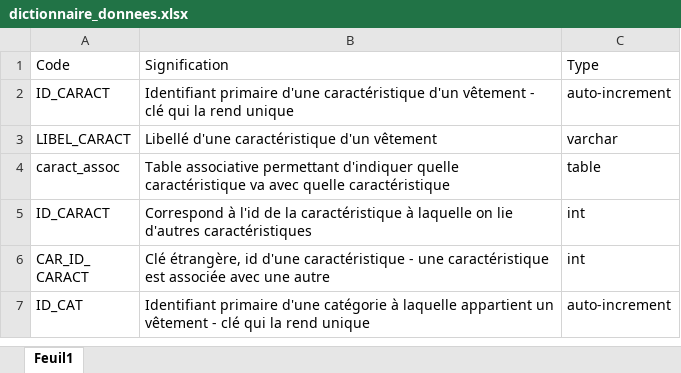
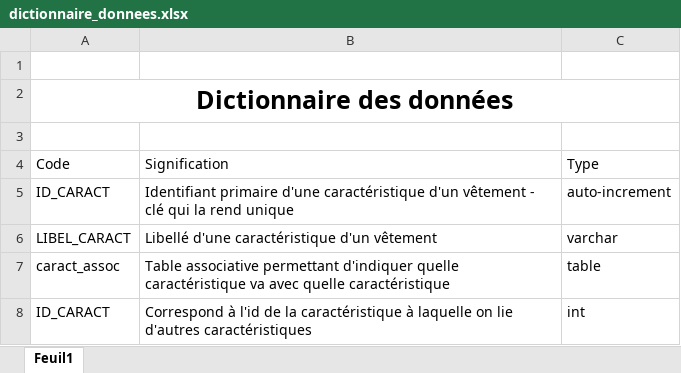
Before and after one commit to LeaDelannay/dressingAngular, an Excel workbook: dossier_admin/admin/Dossier de Projet/annexes/dictionnaire_donnees.xlsx, sheet Feuil1, drawn as a sheet; only a part is shown; the shorter side is filled out with more unchanged rows; values as stored, in another font and other column widths than the file's, no borders; table styles not drawn; the diff names each change by its address in the sheet, - before the commit and + after, or states it on an @@ line.

Commit message:
Dossier projet partie Base de données annexes et Réalisations A, B.

```diff
--- a/dossier_admin/admin/Dossier de Projet/annexes/dictionnaire_donnees.xlsx (sheet Feuil1)
+++ b/dossier_admin/admin/Dossier de Projet/annexes/dictionnaire_donnees.xlsx (sheet Feuil1)
+row 1: (empty)
+row 2: Dictionnaire des données
+row 3: (empty)
```
Also changed, not shown: 34 other files.
